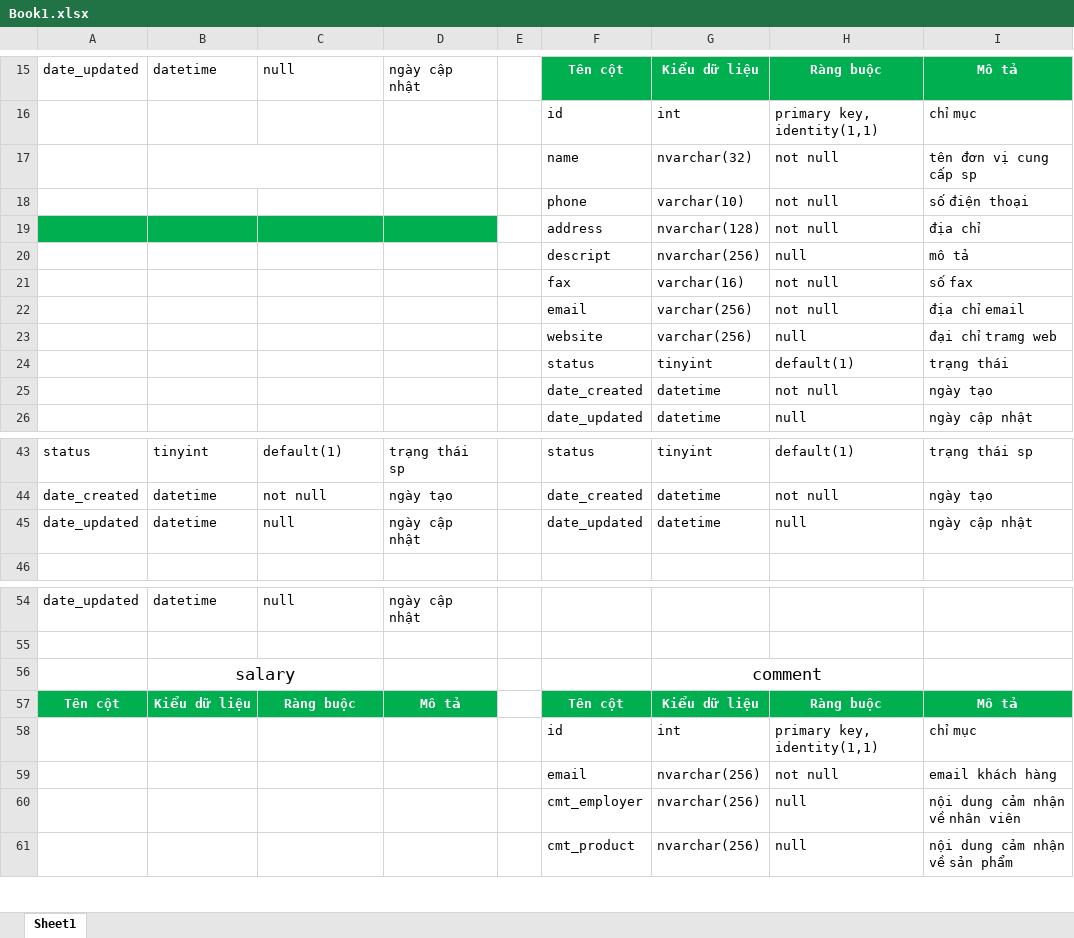
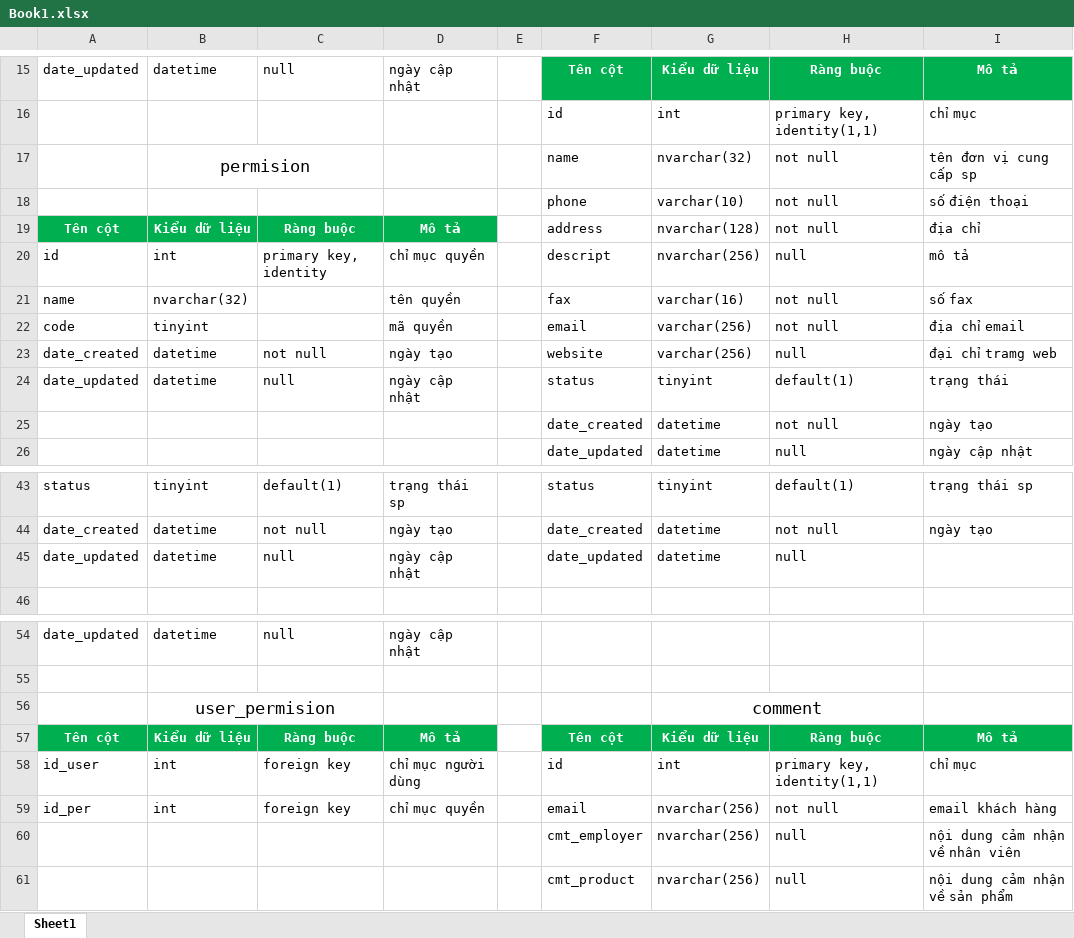
Before and after one commit to Nguyen-Duc-Duy/project-java-semII, an Excel workbook: Document/text/Book1.xlsx, sheet Sheet1, drawn as a sheet; only a part is shown, gaps mark what is left out; values as stored, in another font and other column widths than the file's, no borders; the diff names each change by its address in the sheet, - before the commit and + after, or states it on an @@ line.

Commit message:
change database excel

```diff
--- a/Document/text/Book1.xlsx (sheet Sheet1)
+++ b/Document/text/Book1.xlsx (sheet Sheet1)
-B17: (empty)
+B17: permision
-A19: (empty)
+A19: Tên cột
-B19: (empty)
+B19: Kiểu dữ liệu
-C19: (empty)
+C19: Ràng buộc
-D19: (empty)
+D19: Mô tả
-A20: (empty)
+A20: id
-B20: (empty)
+B20: int
-C20: (empty)
+C20: primary key, identity
-D20: (empty)
+D20: chỉ mục quyền
-A21: (empty)
+A21: name
-B21: (empty)
+B21: nvarchar(32)
-D21: (empty)
+D21: tên quyền
-A22: (empty)
+A22: code
-B22: (empty)
+B22: tinyint
-D22: (empty)
+D22: mã quyền
-A23: (empty)
+A23: date_created
-B23:B24: (empty)
+B23:B24: datetime
-C23: (empty)
+C23: not null
-D23: (empty)
+D23: ngày tạo
-A24: (empty)
+A24: date_updated
-C24: (empty)
+C24: null
-D24: (empty)
+D24: ngày cập nhật
-I45: ngày cập nhật
+I45: (empty)
-B56: salary
+B56: user_permision
-A58: (empty)
+A58: id_user
-B58:B59: (empty)
+B58:B59: int
-C58:C59: (empty)
+C58:C59: foreign key
-D58: (empty)
+D58: chỉ mục người dùng
-A59: (empty)
+A59: id_per
-D59: (empty)
+D59: chỉ mục quyền
```
